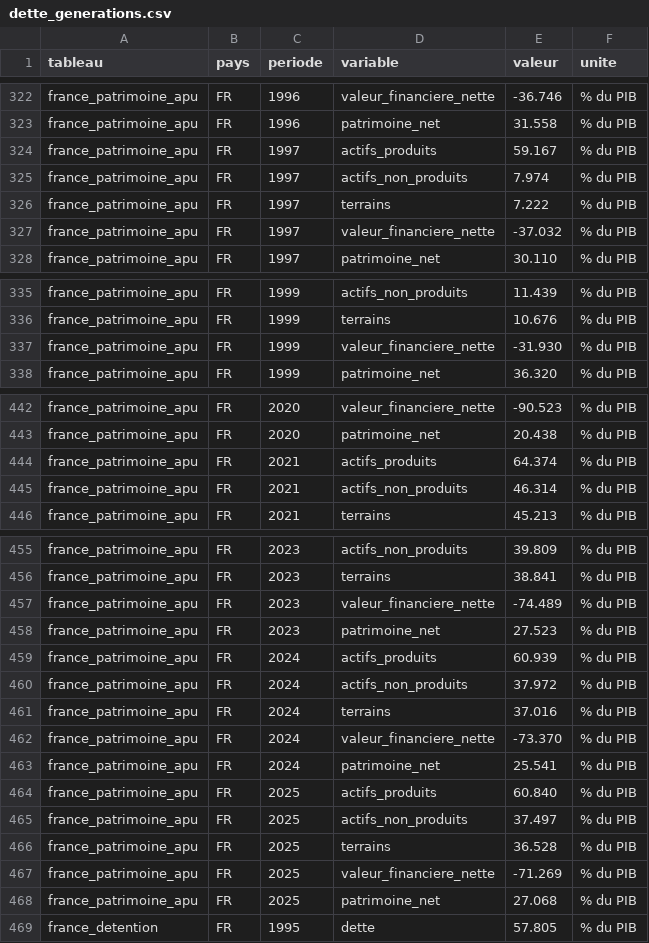
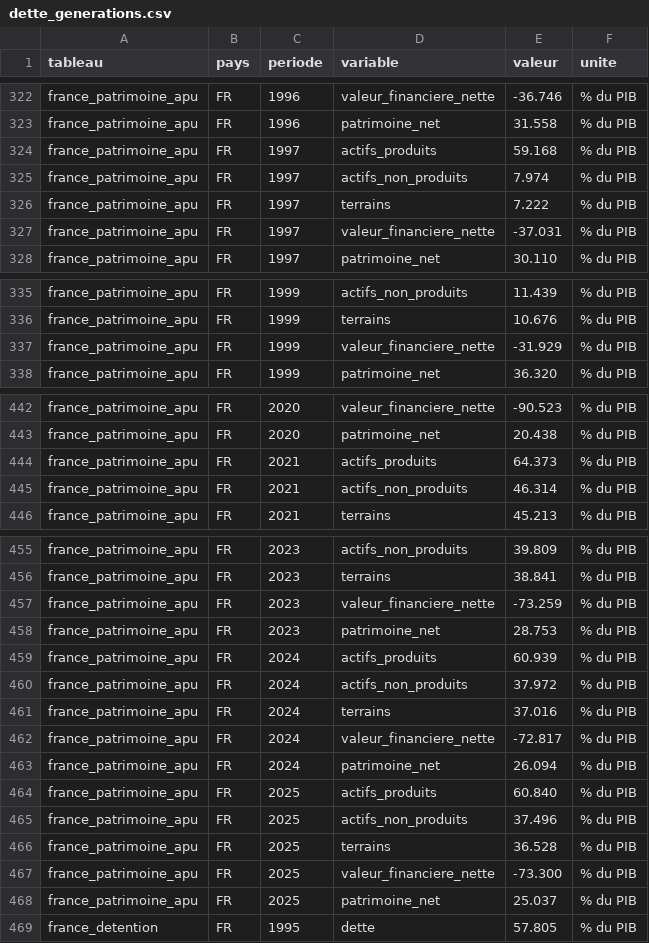
Before and after one commit to ProjectPulse-source/anthropie, a CSV file: static/dette_generations.csv, drawn as a sheet; only a part is shown, gaps mark what is left out.

```diff
--- a/static/dette_generations.csv
+++ b/static/dette_generations.csv
@@ -323,6 +323,6 @@ france_patrimoine_apu,FR,1996,valeur_financiere_nette,-36.746,% du PIB
 france_patrimoine_apu,FR,1996,patrimoine_net,31.558,% du PIB
-france_patrimoine_apu,FR,1997,actifs_produits,59.167,% du PIB
+france_patrimoine_apu,FR,1997,actifs_produits,59.168,% du PIB
 france_patrimoine_apu,FR,1997,actifs_non_produits,7.974,% du PIB
 france_patrimoine_apu,FR,1997,terrains,7.222,% du PIB
-france_patrimoine_apu,FR,1997,valeur_financiere_nette,-37.032,% du PIB
+france_patrimoine_apu,FR,1997,valeur_financiere_nette,-37.031,% du PIB
 france_patrimoine_apu,FR,1997,patrimoine_net,30.110,% du PIB
@@ -336,3 +336,3 @@ france_patrimoine_apu,FR,1999,actifs_non_produits,11.439,% du PIB
 france_patrimoine_apu,FR,1999,terrains,10.676,% du PIB
-france_patrimoine_apu,FR,1999,valeur_financiere_nette,-31.930,% du PIB
+france_patrimoine_apu,FR,1999,valeur_financiere_nette,-31.929,% du PIB
 france_patrimoine_apu,FR,1999,patrimoine_net,36.320,% du PIB
@@ -443,3 +443,3 @@ france_patrimoine_apu,FR,2020,valeur_financiere_nette,-90.523,% du PIB
 france_patrimoine_apu,FR,2020,patrimoine_net,20.438,% du PIB
-france_patrimoine_apu,FR,2021,actifs_produits,64.374,% du PIB
+france_patrimoine_apu,FR,2021,actifs_produits,64.373,% du PIB
 france_patrimoine_apu,FR,2021,actifs_non_produits,46.314,% du PIB
@@ -456,4 +456,4 @@ france_patrimoine_apu,FR,2023,actifs_non_produits,39.809,% du PIB
 france_patrimoine_apu,FR,2023,terrains,38.841,% du PIB
-france_patrimoine_apu,FR,2023,valeur_financiere_nette,-74.489,% du PIB
-france_patrimoine_apu,FR,2023,patrimoine_net,27.523,% du PIB
+france_patrimoine_apu,FR,2023,valeur_financiere_nette,-73.259,% du PIB
+france_patrimoine_apu,FR,2023,patrimoine_net,28.753,% du PIB
 france_patrimoine_apu,FR,2024,actifs_produits,60.939,% du PIB
@@ -461,9 +461,9 @@ france_patrimoine_apu,FR,2024,actifs_non_produits,37.972,% du PIB
 france_patrimoine_apu,FR,2024,terrains,37.016,% du PIB
-france_patrimoine_apu,FR,2024,valeur_financiere_nette,-73.370,% du PIB
-france_patrimoine_apu,FR,2024,patrimoine_net,25.541,% du PIB
+france_patrimoine_apu,FR,2024,valeur_financiere_nette,-72.817,% du PIB
+france_patrimoine_apu,FR,2024,patrimoine_net,26.094,% du PIB
 france_patrimoine_apu,FR,2025,actifs_produits,60.840,% du PIB
-france_patrimoine_apu,FR,2025,actifs_non_produits,37.497,% du PIB
+france_patrimoine_apu,FR,2025,actifs_non_produits,37.496,% du PIB
 france_patrimoine_apu,FR,2025,terrains,36.528,% du PIB
-france_patrimoine_apu,FR,2025,valeur_financiere_nette,-71.269,% du PIB
-france_patrimoine_apu,FR,2025,patrimoine_net,27.068,% du PIB
+france_patrimoine_apu,FR,2025,valeur_financiere_nette,-73.300,% du PIB
+france_patrimoine_apu,FR,2025,patrimoine_net,25.037,% du PIB
 france_detention,FR,1995,dette,57.805,% du PIB
```
Also changed, not shown: 28 other files.
